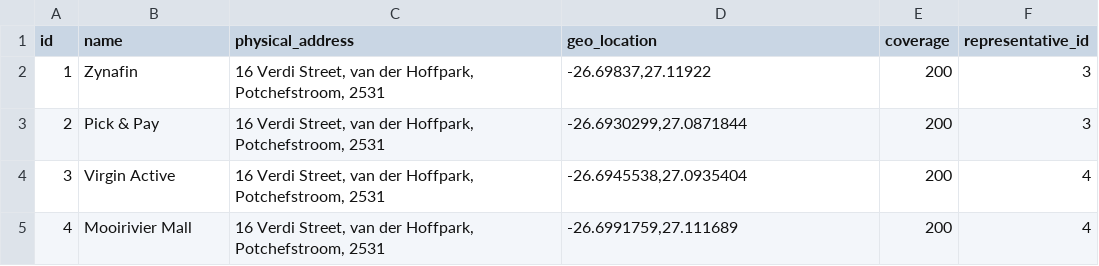
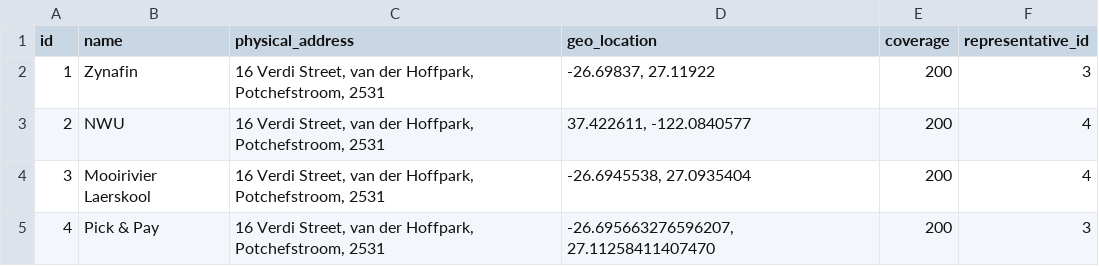
Before and after one commit to bobjana/teamtracker, a CSV file: server/src/main/resources/config/liquibase/customers.csv, drawn as a sheet.

Commit message:
Move jhipster guts into server

```diff
--- a/server/src/main/resources/config/liquibase/customers.csv
+++ b/server/src/main/resources/config/liquibase/customers.csv
@@ -1,5 +1,5 @@
 id;name;physical_address;geo_location;coverage;representative_id
-1;Zynafin;16 Verdi Street, van der Hoffpark, Potchefstroom, 2531;-26.69837,27.11922;200;3
-2;Pick & Pay;16 Verdi Street, van der Hoffpark, Potchefstroom, 2531;-26.6930299,27.0871844;200;3
-3;Virgin Active;16 Verdi Street, van der Hoffpark, Potchefstroom, 2531;-26.6945538,27.0935404;200;4
-4;Mooirivier Mall;16 Verdi Street, van der Hoffpark, Potchefstroom, 2531;-26.6991759,27.111689;200;4
+1;Zynafin;16 Verdi Street, van der Hoffpark, Potchefstroom, 2531;-26.69837, 27.11922;200;3
+2;NWU;16 Verdi Street, van der Hoffpark, Potchefstroom, 2531;37.422611, -122.0840577;200;4
+3;Mooirivier Laerskool;16 Verdi Street, van der Hoffpark, Potchefstroom, 2531;-26.6945538, 27.0935404;200;4
+4;Pick & Pay;16 Verdi Street, van der Hoffpark, Potchefstroom, 2531;-26.695663276596207, 27.11258411407470;200;3
```
Also changed, not shown: 8 other files.
